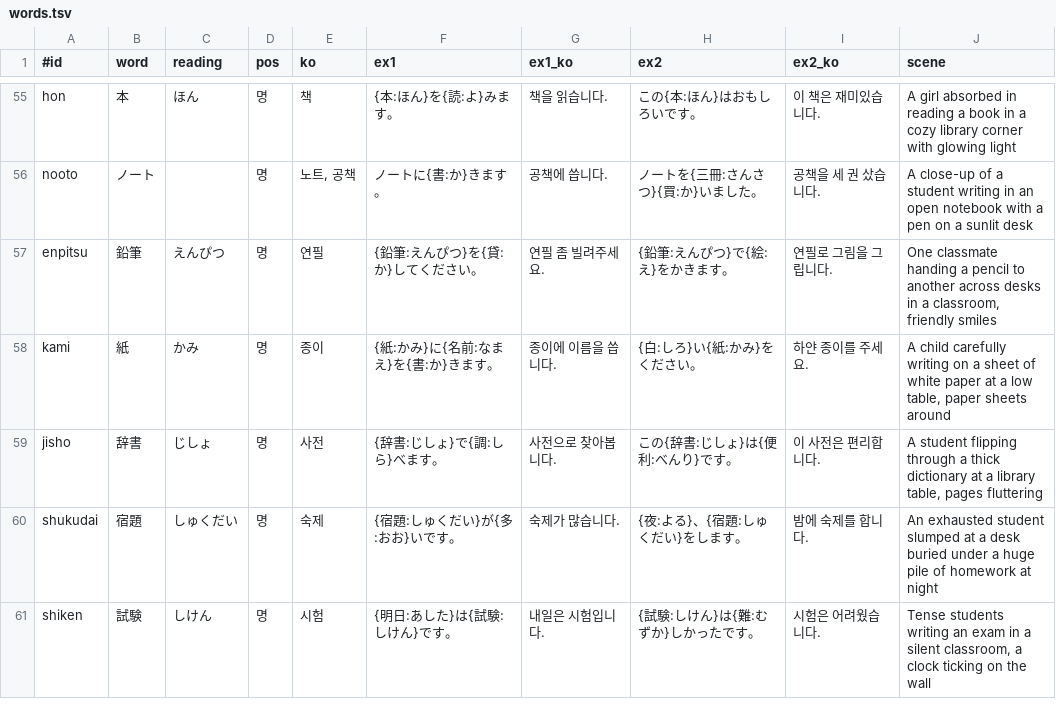
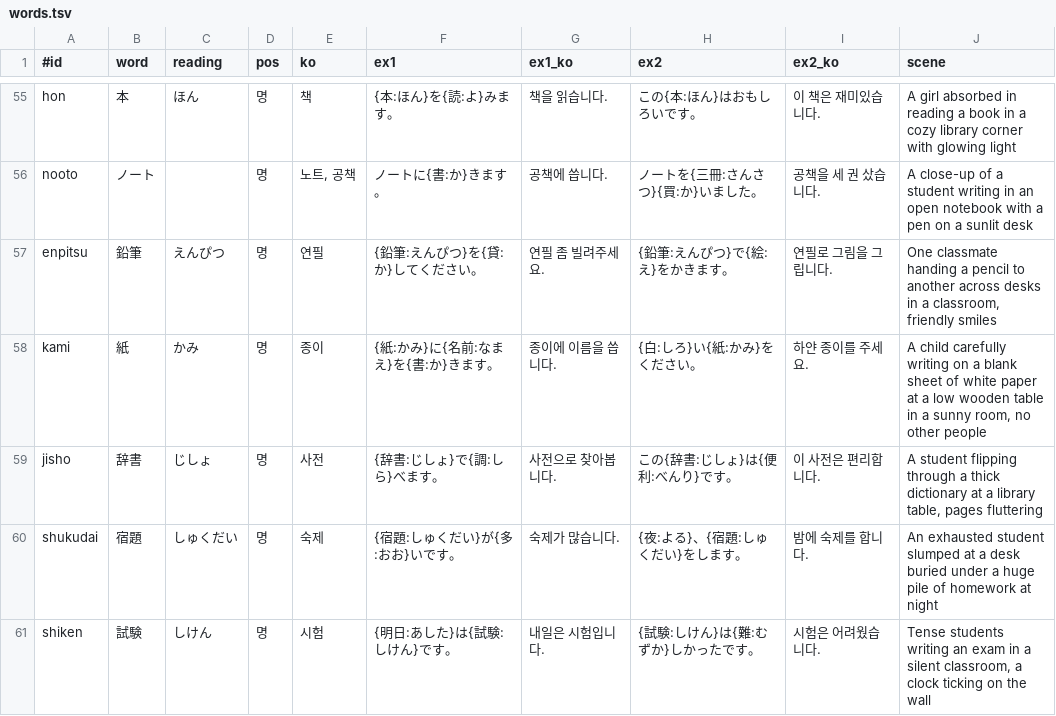
Before and after one commit to thomlee76/Claude-, a TSV file: jlpt-n5/telegram/words.tsv, drawn as a sheet; only a part is shown, gaps mark what is left out; the diff covers the shown part only.

```diff
--- a/jlpt-n5/telegram/words.tsv
+++ b/jlpt-n5/telegram/words.tsv
@@ -57,3 +57,3 @@ nooto	ノート		명	노트, 공책	ノートに{書:か}きます。	공책에
 enpitsu	鉛筆	えんぴつ	명	연필	{鉛筆:えんぴつ}を{貸:か}してください。	연필 좀 빌려주세요.	{鉛筆:えんぴつ}で{絵:え}をかきます。	연필로 그림을 그립니다.	One classmate handing a pencil to another across desks in a classroom, friendly smiles
-kami	紙	かみ	명	종이	{紙:かみ}に{名前:なまえ}を{書:か}きます。	종이에 이름을 씁니다.	{白:しろ}い{紙:かみ}をください。	하얀 종이를 주세요.	A child carefully writing on a sheet of white paper at a low table, paper sheets around
+kami	紙	かみ	명	종이	{紙:かみ}に{名前:なまえ}を{書:か}きます。	종이에 이름을 씁니다.	{白:しろ}い{紙:かみ}をください。	하얀 종이를 주세요.	A child carefully writing on a blank sheet of white paper at a low wooden table in a sunny room, no other people
 jisho	辞書	じしょ	명	사전	{辞書:じしょ}で{調:しら}べます。	사전으로 찾아봅니다.	この{辞書:じしょ}は{便利:べんり}です。	이 사전은 편리합니다.	A student flipping through a thick dictionary at a library table, pages fluttering
```
Also changed, not shown: 4 edited cells elsewhere in this file, jlpt-n5/telegram/words_more.tsv.
